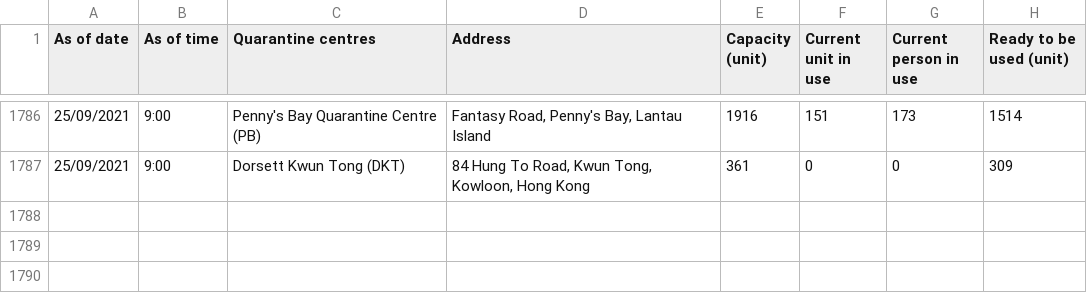
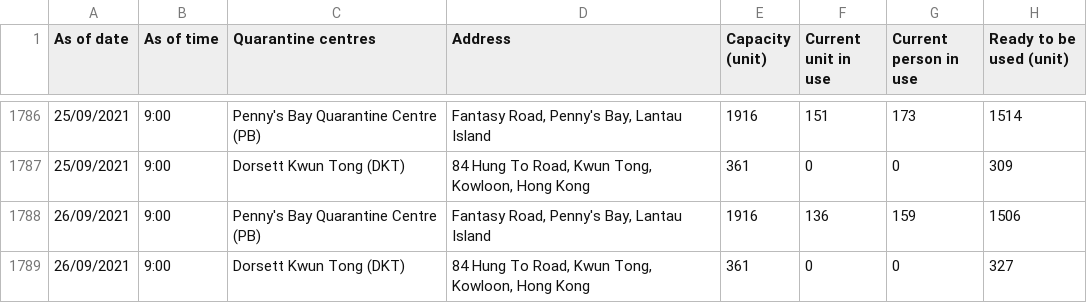
Before and after one commit to gfrmin/covid19hk, a CSV file: occupancy_of_quarantine_centres_eng.csv, drawn as a sheet; only a part is shown, gaps mark what is left out.

Commit message:
Flat: latest data (2021-09-26T08:39:52.523Z) {   "date": "2021-09-26T08:39:52.523Z",   "files": [     {       "name": "occupancy_of_quarantine_centres_eng.csv",       "deltaBytes": 220,       "source": "https://www.chp.gov.hk/files/misc/occupancy_of_quarantine_centres_eng.csv"     }   ] }

```diff
--- a/occupancy_of_quarantine_centres_eng.csv
+++ b/occupancy_of_quarantine_centres_eng.csv
@@ -1787 +1787,3 @@ As of date,As of time,Quarantine centres,Address,Capacity (unit),Current unit in
 25/09/2021,9:00,Dorsett Kwun Tong  (DKT) ,"84 Hung To Road,  Kwun Tong, Kowloon, Hong Kong ",361,0,0,309
+26/09/2021,9:00,Penny's Bay Quarantine Centre (PB),"Fantasy Road, Penny's Bay, Lantau Island ",1916,136,159,1506
+26/09/2021,9:00,Dorsett Kwun Tong  (DKT) ,"84 Hung To Road,  Kwun Tong, Kowloon, Hong Kong ",361,0,0,327
```
